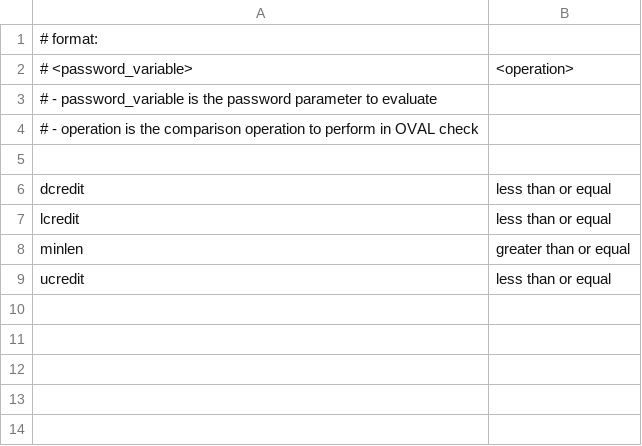
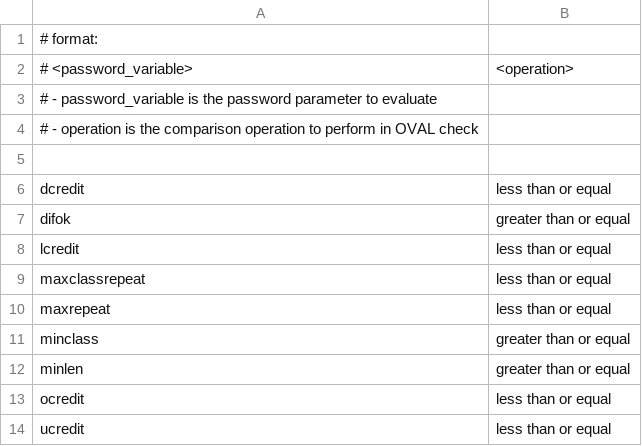
Before and after one commit to svet-se/content, a CSV file: fedora/templates/csv/accounts_password.csv, drawn as a sheet; the diff names each change by its address in the sheet, - before the commit and + after, or states it on an @@ line.

Commit message:
Generate all accounts_password_pam rules for Fedora

```diff
--- a/fedora/templates/csv/accounts_password.csv
+++ b/fedora/templates/csv/accounts_password.csv
+row 7: difok | greater than or equal
+row 9: maxclassrepeat | less than or equal
+row 10: maxrepeat | less than or equal
+row 11: minclass | greater than or equal
+row 13: ocredit | less than or equal
```
